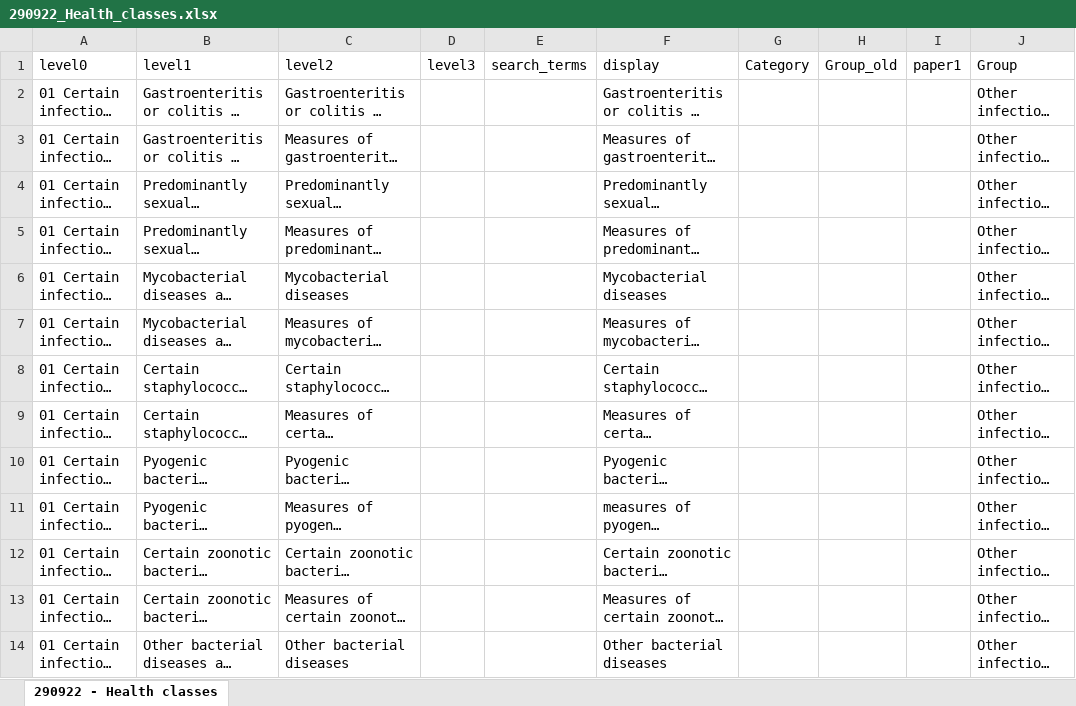
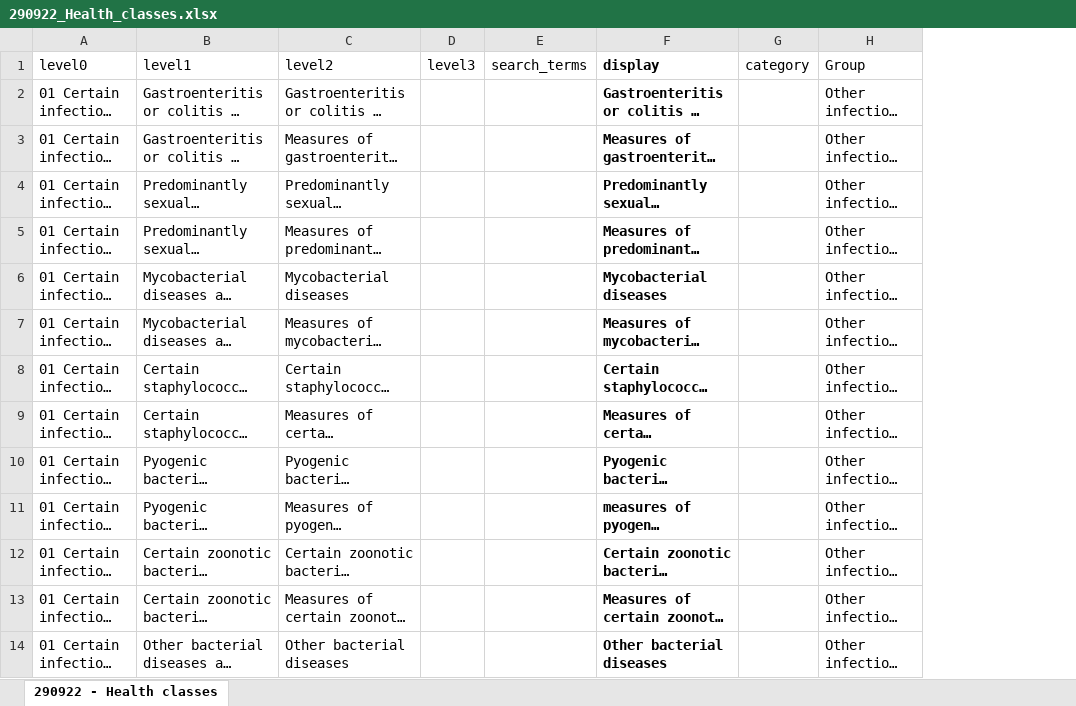
Before and after one commit to MinderooFoundation/Plastics_Plastic_Health_Map_shiny, an Excel workbook: 290922_Health_classes.xlsx, sheet 290922 - Health classes, drawn as a sheet; only a part is shown; long unchanged cells end in …; values as stored, in another font and other column widths than the file's, no borders; the diff covers the shown part only; the diff names each change by its address in the sheet, - before the commit and + after, or states it on an @@ line.

```diff
--- a/290922_Health_classes.xlsx (sheet 290922 - Health classes)
+++ b/290922_Health_classes.xlsx (sheet 290922 - Health classes)
-column H (Group_old), empty
-column I (paper1), empty
-F1:F14 bold: off
+F1:F14 bold: on
-G1: Category
+G1: category
```
Also changed, not shown: 175 edited cells and cell formats elsewhere in this sheet, additives.xlsx, 2 other files.
